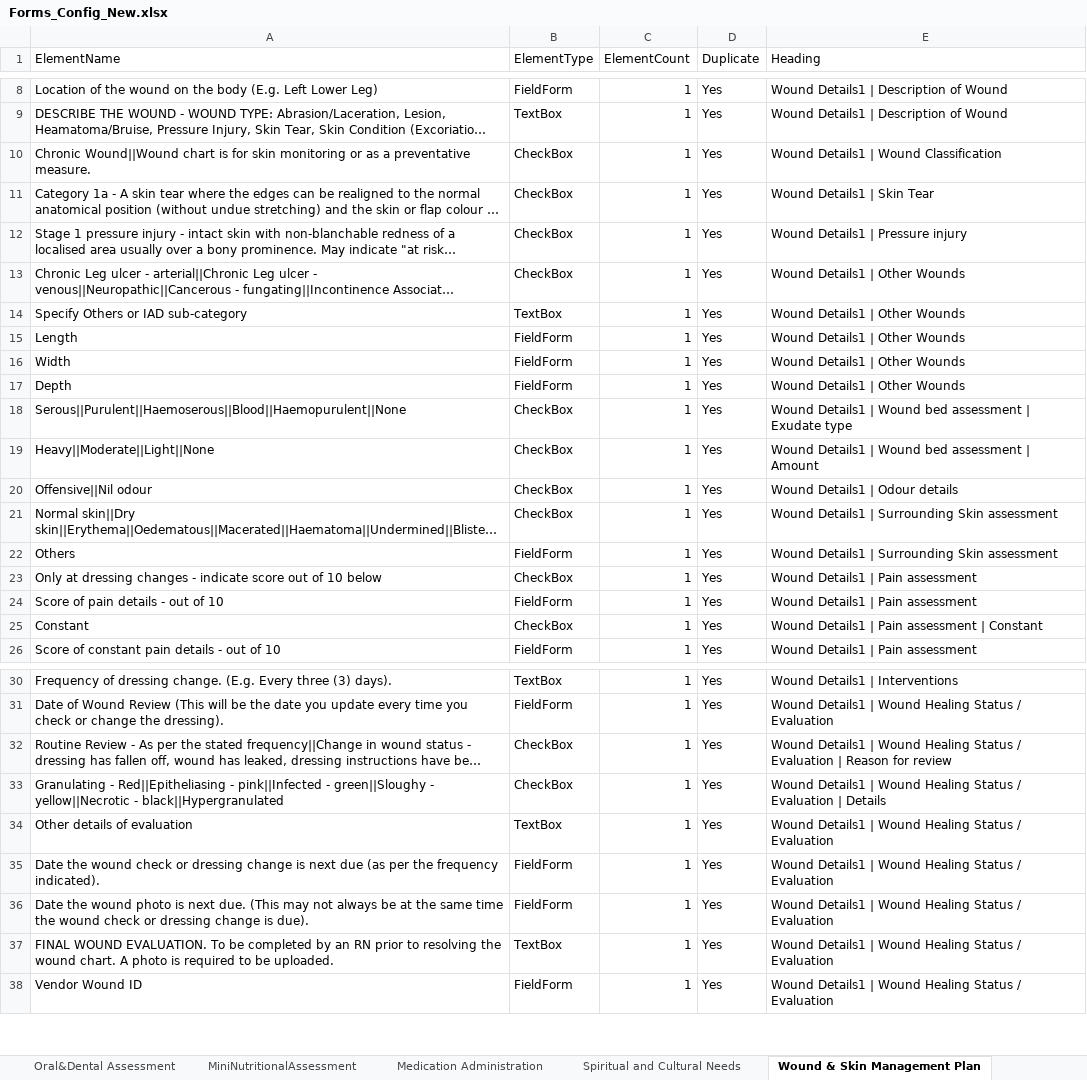
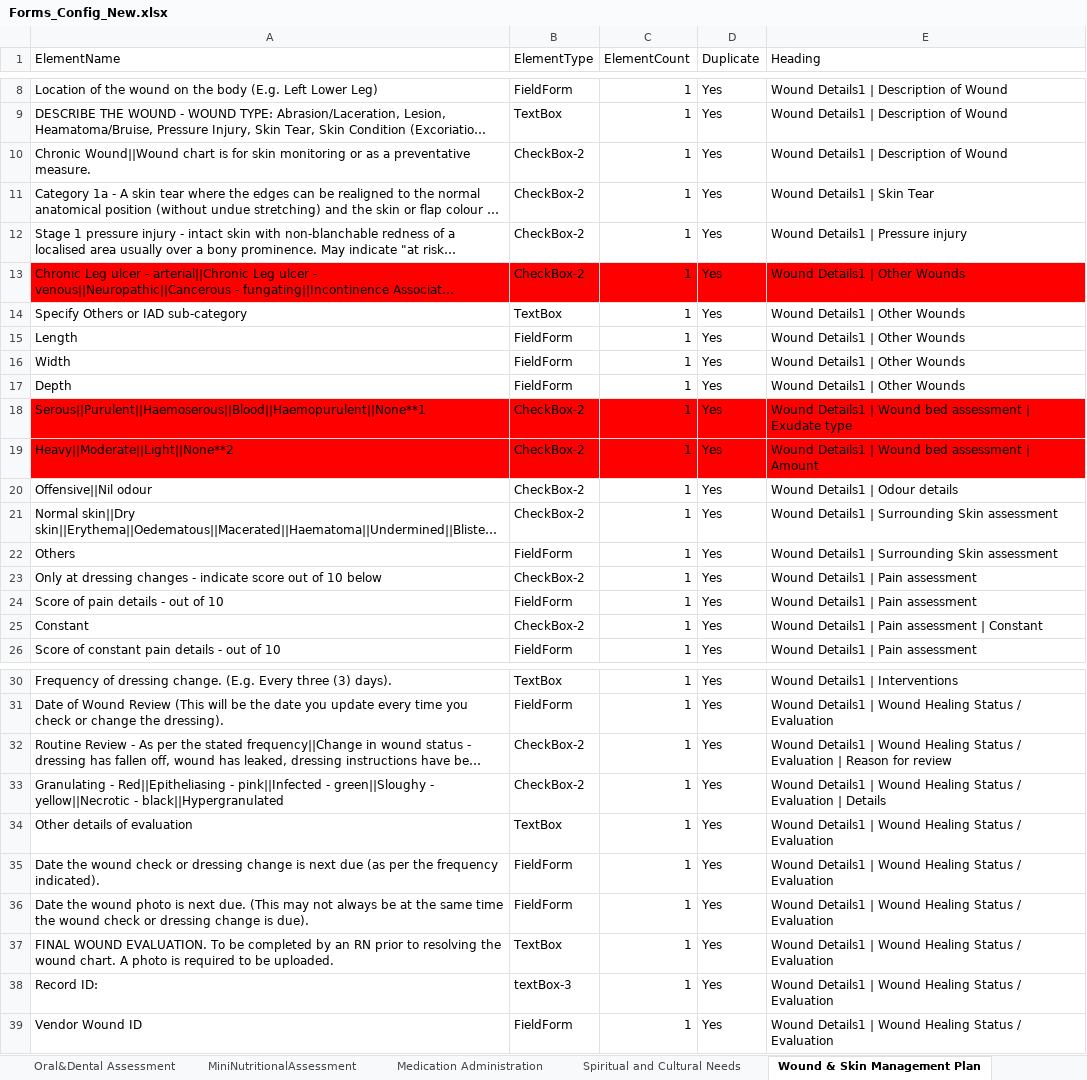
Before and after one commit to pxservices/Leecare_DataExtractor, an Excel workbook: Data/Input/Forms_Config_New.xlsx, sheet Wound & Skin Management Plan, drawn as a sheet; only a part is shown, gaps mark what is left out; long unchanged cells end in …; values as stored, in another font and other column widths than the file's, no borders; the diff covers the shown part only; the diff names each change by its address in the sheet, - before the commit and + after, or states it on an @@ line.

```diff
--- a/Data/Input/Forms_Config_New.xlsx (sheet Wound & Skin Management Plan)
+++ b/Data/Input/Forms_Config_New.xlsx (sheet Wound & Skin Management Plan)
-B10:B13 (ElementType): CheckBox
+B10:B13 (ElementType): CheckBox-2
-E10 (Heading): Wound Details1 | Wound Classification
+E10 (Heading): Wound Details1 | Description of Wound
-A13:E13 fill: none
+A13:E13 fill: #FF0000
-A18 (ElementName): Serous||Purulent||Haemoserous||Blood||Haemopurulent||None
+A18 (ElementName): Serous||Purulent||Haemoserous||Blood||Haemopurulent||None**1
-A18:E19 fill: none
+A18:E19 fill: #FF0000
-B18:B21 (ElementType): CheckBox
+B18:B21 (ElementType): CheckBox-2
-A19 (ElementName): Heavy||Moderate||Light||None
+A19 (ElementName): Heavy||Moderate||Light||None**2
-B23 (ElementType): CheckBox
+B23 (ElementType): CheckBox-2
-B25 (ElementType): CheckBox
+B25 (ElementType): CheckBox-2
-B32:B33 (ElementType): CheckBox
+B32:B33 (ElementType): CheckBox-2
+row 38: Record ID: | textBox-3 | 1 | Yes | Wound Details1 | Wound Healing Status / Evaluation
```
Also changed, not shown: 2 added rows and 30 edited cells elsewhere in this sheet, sheet BehaviourSupport, sheet Functional Assessment, sheet Physiotherapy Assessment, sheet Falls Assessment, sheet Complex&Chronic Care, sheet Communication Hearing Speech, 9 more sheets, other sheet tabs, 11 other files.
